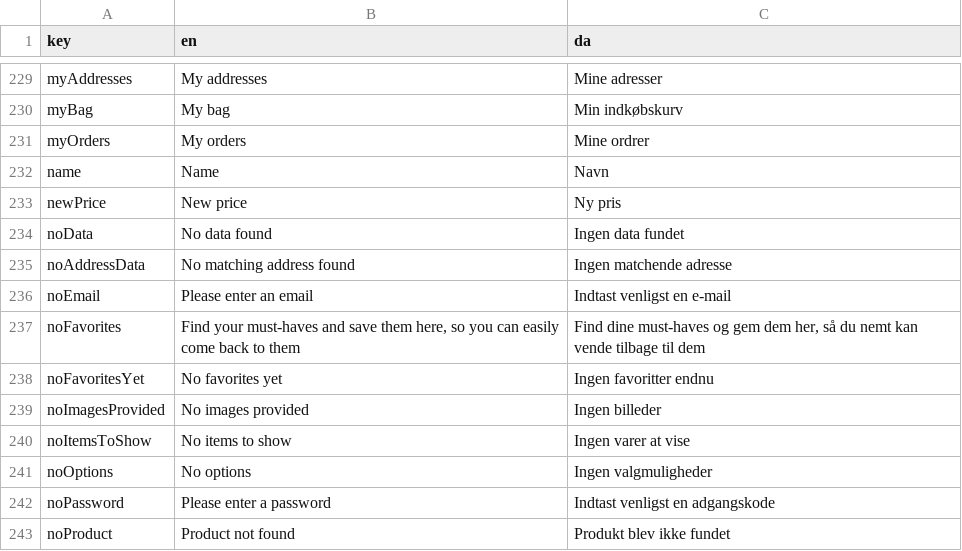
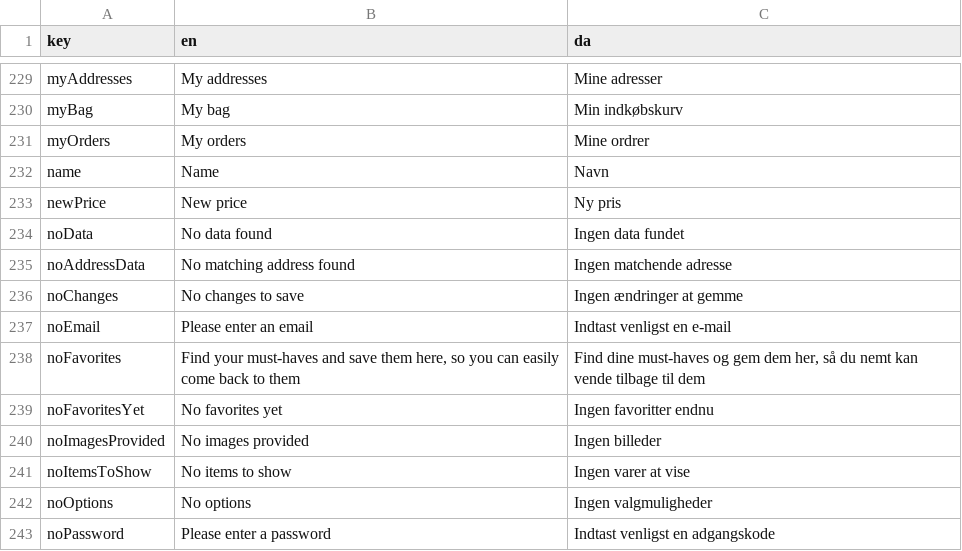
Before and after one commit to jardenna/shop, a CSV file: src/locales/translation.csv, drawn as a sheet; only a part is shown, gaps mark what is left out; the shorter side is filled out with more unchanged rows.

```diff
--- a/src/locales/translation.csv
+++ b/src/locales/translation.csv
@@ -235,2 +235,3 @@ noData;No data found;Ingen data fundet
 noAddressData;No matching address found;Ingen matchende adresse
+noChanges;No changes to save;Ingen ændringer at gemme
 noEmail;Please enter an email;Indtast venligst en e-mail
```
Also changed, not shown: 2 other files.
